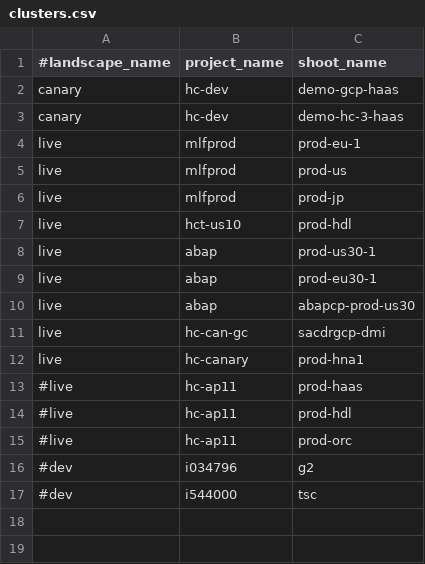
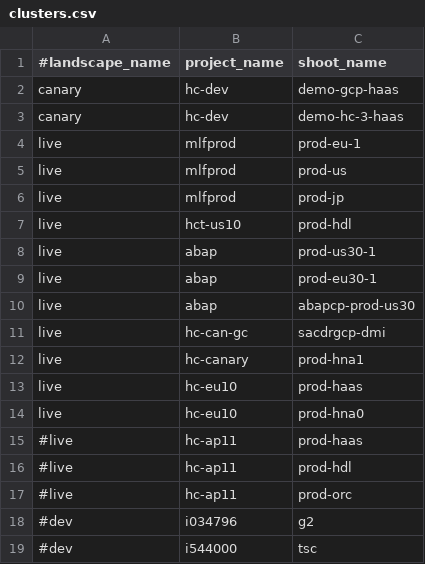
Before and after one commit to elankath/gardener-scaling-history, a CSV file: cfg/clusters.csv, drawn as a sheet; the diff names each change by its address in the sheet, - before the commit and + after, or states it on an @@ line.

```diff
--- a/cfg/clusters.csv
+++ b/cfg/clusters.csv
+row 13: live | hc-eu10 | prod-haas
+row 14: live | hc-eu10 | prod-hna0
```
Also changed, not shown: 3 other files.
